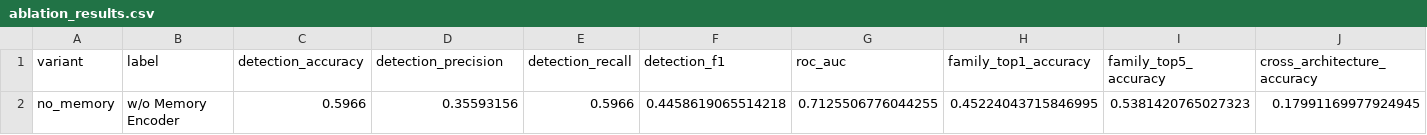
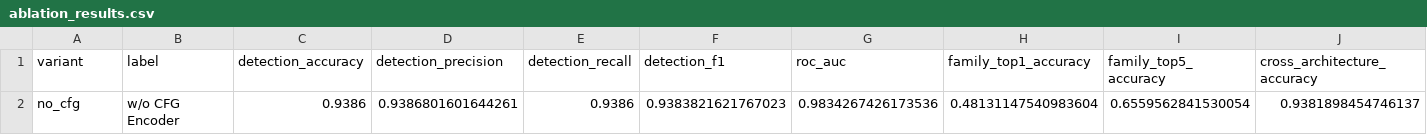
Before and after one commit to Mayukh27/XNERF, a CSV file: runs/ablation/ablation_results.csv, drawn as a sheet; only a part is shown; removed rows and columns are numbered as before the commit, all else as after; rows hold the shown columns only; the diff names each change by its address in the sheet, - before the commit and + after, or states it on an @@ line.

```diff
--- a/runs/ablation/ablation_results.csv
+++ b/runs/ablation/ablation_results.csv
-row 2: no_memory | w/o Memory Encoder | 0.5966 | 0.35593156 | 0.5966 | 0.4458619065514218 | 0.7125506776044255 | 0.45224043715846995 | 0.5381420765027323 | 0.17991169977924945
+row 2: no_cfg | w/o CFG Encoder | 0.9386 | 0.9386801601644261 | 0.9386 | 0.9383821621767023 | 0.9834267426173536 | 0.48131147540983604 | 0.6559562841530054 | 0.9381898454746137
```
Also changed, not shown: 22 other files.
